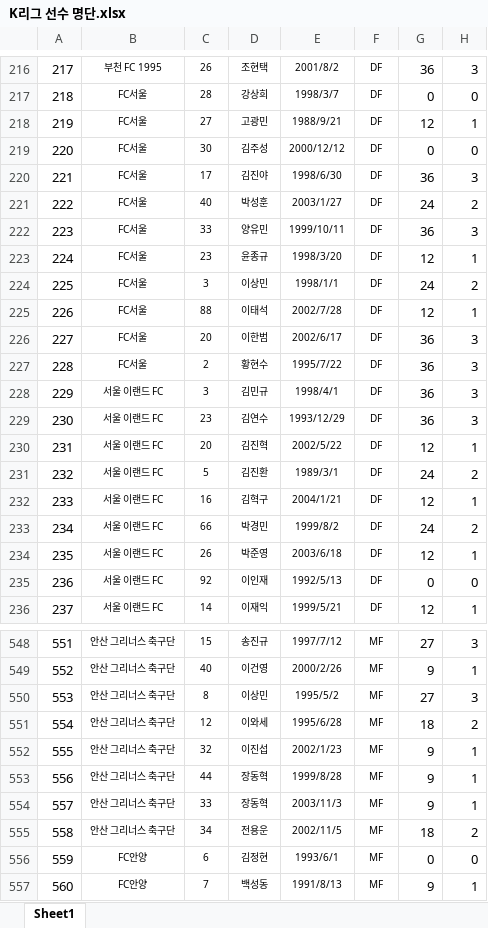
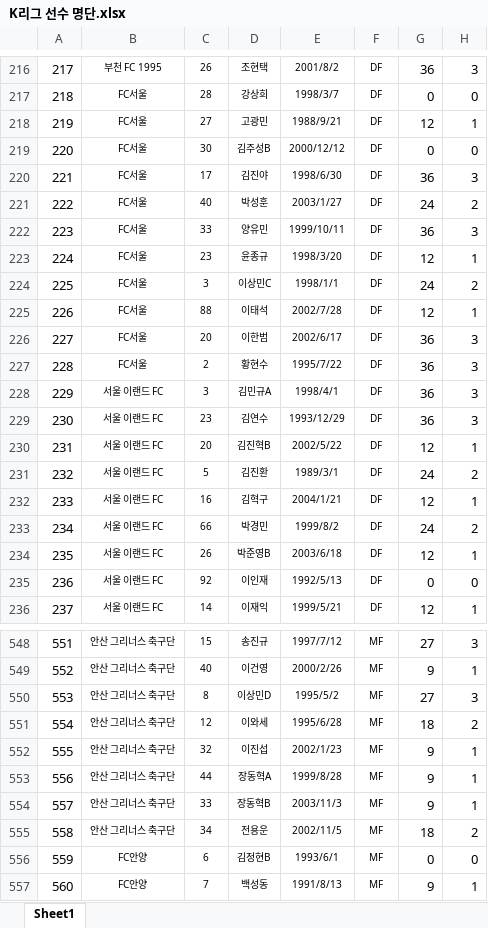
Before and after one commit to Hyun3246/KBO-Stat-Analysis, an Excel workbook: K리그 선수 명단.xlsx, sheet Sheet1, drawn as a sheet; only a part is shown, gaps mark what is left out; values as stored, in another font and other column widths than the file's, no borders; conditional formats not drawn; the diff covers the shown part only; the diff names each change by its address in the sheet, - before the commit and + after, or states it on an @@ line.

```diff
--- a/K리그 선수 명단.xlsx (sheet Sheet1)
+++ b/K리그 선수 명단.xlsx (sheet Sheet1)
-D219: 김주성
+D219: 김주성B
-D224: 이상민
+D224: 이상민C
-D228: 김민규
+D228: 김민규A
-D230: 김진혁
+D230: 김진혁B
-D234: 박준영
+D234: 박준영B
-D550: 이상민
+D550: 이상민D
-D553: 장동혁
+D553: 장동혁A
-D554: 장동혁
+D554: 장동혁B
-D556: 김정현
+D556: 김정현B
```
Also changed, not shown: 61 edited cells elsewhere in this sheet, 1 other file.
